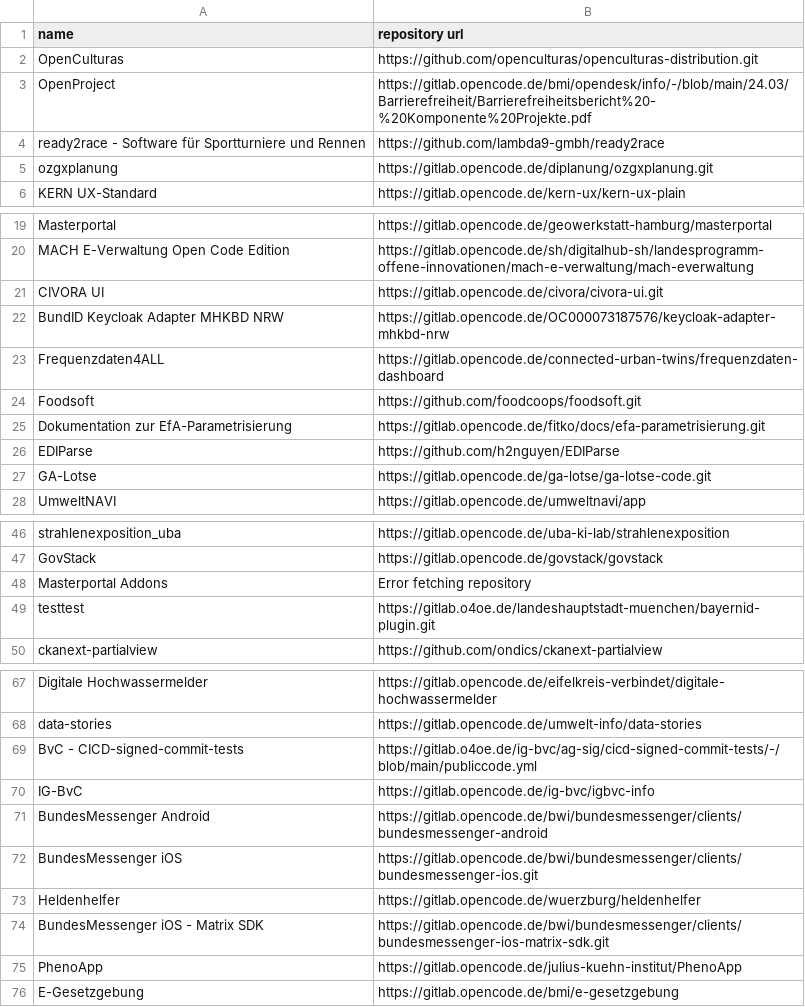
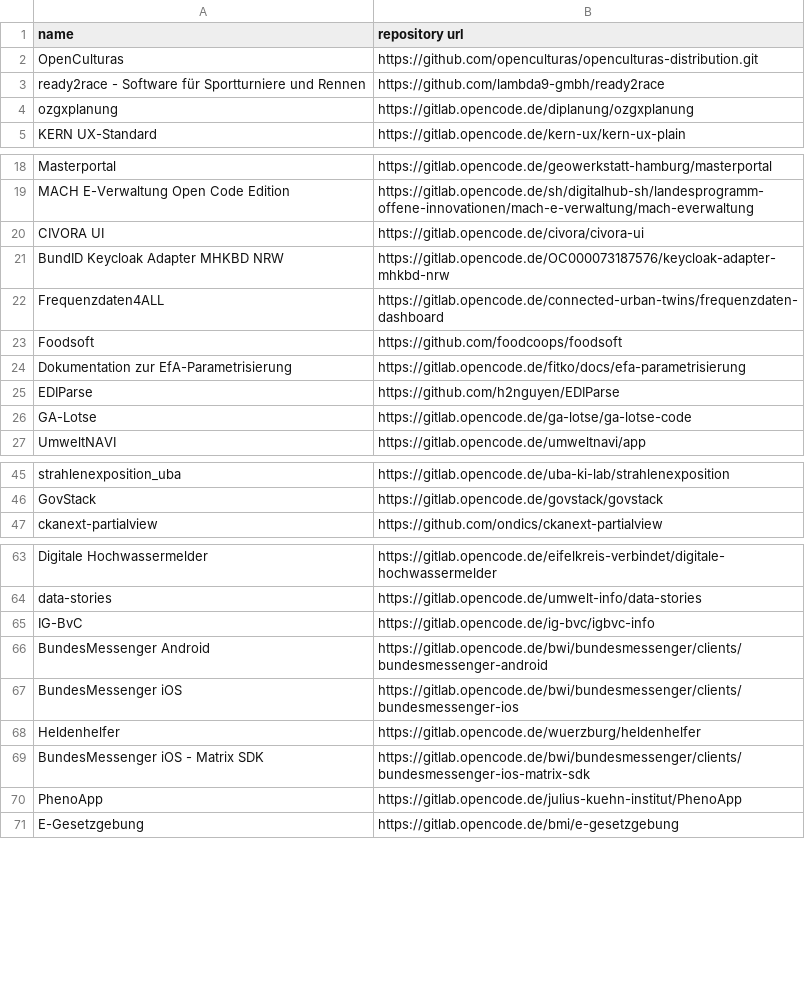
Before and after one commit to sebs/bussybussy, a CSV file: all_opencode_projects.csv, drawn as a sheet; only a part is shown, gaps mark what is left out; the diff covers the shown part only.

```diff
--- a/all_opencode_projects.csv
+++ b/all_opencode_projects.csv
@@ -2,5 +2,4 @@ name,repository url
 OpenCulturas,https://github.com/openculturas/openculturas-distribution.git
-OpenProject,https://gitlab.opencode.de/bmi/opendesk/info/-/blob/main/24.03/Barrierefreiheit/Barrierefreiheitsbericht%20-%20Komponente%20Projekte.pdf
 ready2race - Software für Sportturniere und Rennen,https://github.com/lambda9-gmbh/ready2race
-ozgxplanung,https://gitlab.opencode.de/diplanung/ozgxplanung.git
+ozgxplanung,https://gitlab.opencode.de/diplanung/ozgxplanung
 KERN UX-Standard,https://gitlab.opencode.de/kern-ux/kern-ux-plain
@@ -20,9 +19,9 @@ Masterportal,https://gitlab.opencode.de/geowerkstatt-hamburg/masterportal
 MACH E-Verwaltung Open Code Edition,https://gitlab.opencode.de/sh/digitalhub-sh/landesprogramm-offene-innovationen/mach-e-verwaltung/mach-everwaltung
-CIVORA UI,https://gitlab.opencode.de/civora/civora-ui.git
+CIVORA UI,https://gitlab.opencode.de/civora/civora-ui
 BundID Keycloak Adapter MHKBD NRW,https://gitlab.opencode.de/OC000073187576/keycloak-adapter-mhkbd-nrw
 Frequenzdaten4ALL,https://gitlab.opencode.de/connected-urban-twins/frequenzdaten-dashboard
-Foodsoft,https://github.com/foodcoops/foodsoft.git
-Dokumentation zur EfA-Parametrisierung,https://gitlab.opencode.de/fitko/docs/efa-parametrisierung.git
+Foodsoft,https://github.com/foodcoops/foodsoft
+Dokumentation zur EfA-Parametrisierung,https://gitlab.opencode.de/fitko/docs/efa-parametrisierung
 EDIParse,https://github.com/h2nguyen/EDIParse
-GA-Lotse,https://gitlab.opencode.de/ga-lotse/ga-lotse-code.git
+GA-Lotse,https://gitlab.opencode.de/ga-lotse/ga-lotse-code
 UmweltNAVI,https://gitlab.opencode.de/umweltnavi/app
@@ -47,4 +46,2 @@ strahlenexposition_uba,https://gitlab.opencode.de/uba-ki-lab/strahlenexposition
 GovStack,https://gitlab.opencode.de/govstack/govstack
-Masterportal Addons,Error fetching repository
-testtest,https://gitlab.o4oe.de/landeshauptstadt-muenchen/bayernid-plugin.git
 ckanext-partialview,https://github.com/ondics/ckanext-partialview
@@ -68,8 +64,7 @@ Digitale Hochwassermelder,https://gitlab.opencode.de/eifelkreis-verbindet/digita
 data-stories,https://gitlab.opencode.de/umwelt-info/data-stories
-BvC - CICD-signed-commit-tests,https://gitlab.o4oe.de/ig-bvc/ag-sig/cicd-signed-commit-tests/-/blob/main/publiccode.yml
 IG-BvC,https://gitlab.opencode.de/ig-bvc/igbvc-info
 BundesMessenger Android,https://gitlab.opencode.de/bwi/bundesmessenger/clients/bundesmessenger-android
-BundesMessenger iOS,https://gitlab.opencode.de/bwi/bundesmessenger/clients/bundesmessenger-ios.git
+BundesMessenger iOS,https://gitlab.opencode.de/bwi/bundesmessenger/clients/bundesmessenger-ios
 Heldenhelfer,https://gitlab.opencode.de/wuerzburg/heldenhelfer
-BundesMessenger iOS - Matrix SDK,https://gitlab.opencode.de/bwi/bundesmessenger/clients/bundesmessenger-ios-matrix-sdk.git
+BundesMessenger iOS - Matrix SDK,https://gitlab.opencode.de/bwi/bundesmessenger/clients/bundesmessenger-ios-matrix-sdk
 PhenoApp,https://gitlab.opencode.de/julius-kuehn-institut/PhenoApp
```
Also changed, not shown: 8 removed rows and 13 edited cells elsewhere in this file, 5 other files.
